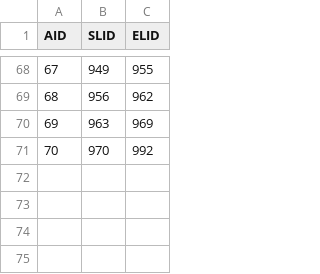
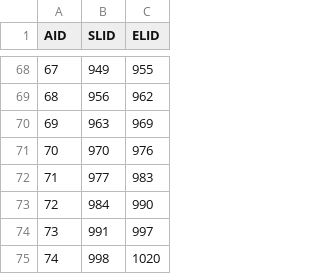
Before and after one commit to wang-ruifan/Road-sweeper, a CSV file: Map/sweep-3area-new/Vector_Map/area.csv, drawn as a sheet; only a part is shown, gaps mark what is left out.

```diff
--- a/Map/sweep-3area-new/Vector_Map/area.csv
+++ b/Map/sweep-3area-new/Vector_Map/area.csv
@@ -70,2 +70,6 @@ AID,SLID,ELID
 69,963,969
-70,970,992
+70,970,976
+71,977,983
+72,984,990
+73,991,997
+74,998,1020
```
Also changed, not shown: Map/sweep-3area-new/Vector_Map/line.csv, Map/sweep-3area-new/Vector_Map/point.csv, 1 other file.
